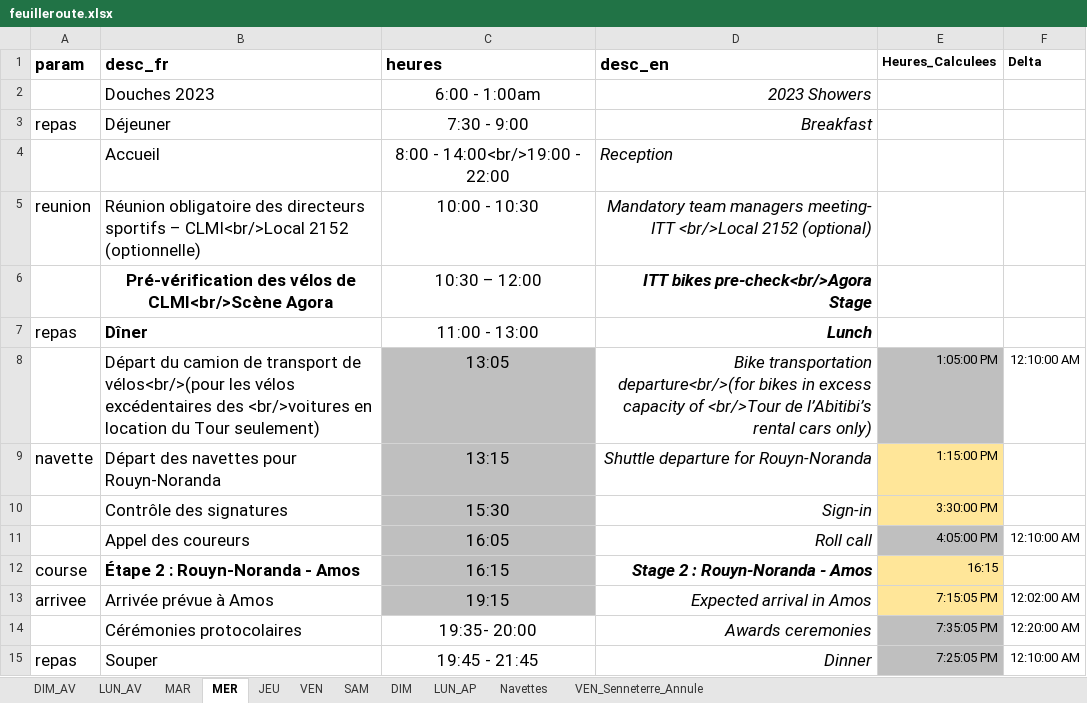
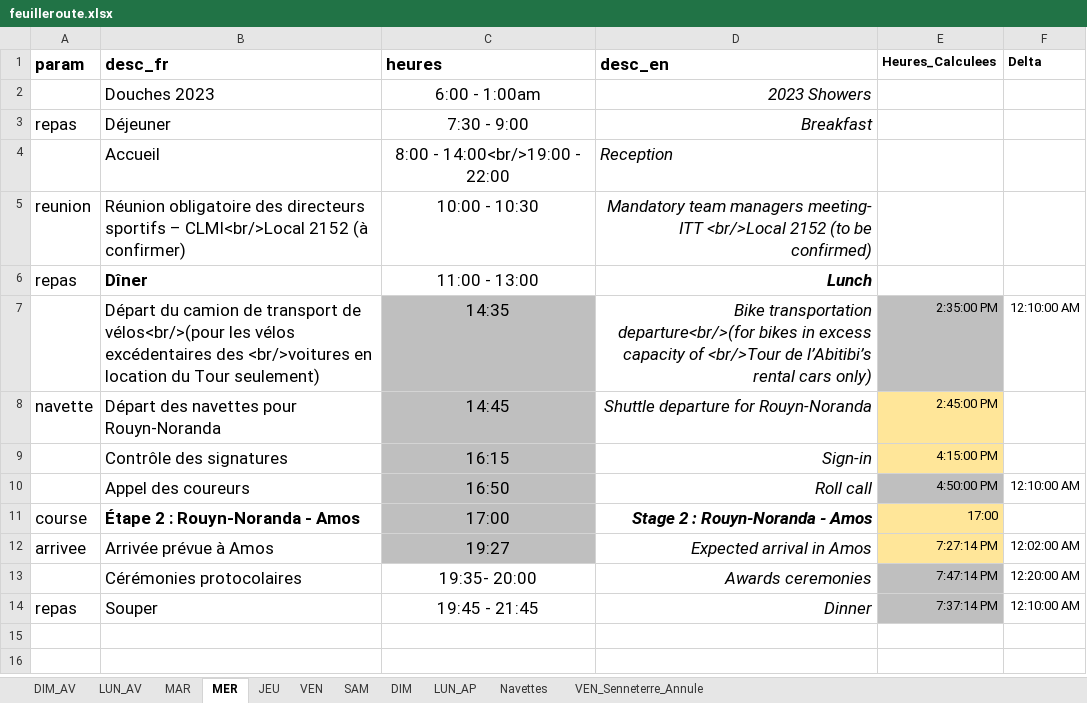
Before and after one commit to TourAbitibi/guide2024, an Excel workbook: excel/feuilleroute.xlsx, sheet MER, drawn as a sheet; values as stored, in another font and other column widths than the file's, no borders; removed rows and columns are numbered as before the commit, all else as after; the diff names each change by its address in the sheet, - before the commit and + after, or states it on an @@ line.

```diff
--- a/excel/feuilleroute.xlsx (sheet MER)
+++ b/excel/feuilleroute.xlsx (sheet MER)
-B5 (desc_fr): …CLMI<br/>Local 2152 (optionnelle)
+B5 (desc_fr): …CLMI<br/>Local 2152 (à confirmer)
-D5 (desc_en): …<br/>Local 2152 (optional)
+D5 (desc_en): …<br/>Local 2152 (to be confirmed)
-row 6:  | Pré-vérification des vélos de CLMI<br/>Scène Agora | 10:30 – 12:00 | ITT bikes pre-check<br/>Agora Stage
-C7 (heures): 13:05
+C7 (heures): 14:35
-E7 (Heures_Calculees): 1:05:00 PM
+E7 (Heures_Calculees): 2:35:00 PM
-C8 (heures): 13:15
+C8 (heures): 14:45
-E8 (Heures_Calculees): 1:15:00 PM
+E8 (Heures_Calculees): 2:45:00 PM
-C9 (heures): 15:30
+C9 (heures): 16:15
-E9 (Heures_Calculees): 3:30:00 PM
+E9 (Heures_Calculees): 4:15:00 PM
-C10 (heures): 16:05
+C10 (heures): 16:50
-E10 (Heures_Calculees): 4:05:00 PM
+E10 (Heures_Calculees): 4:50:00 PM
-C11 (heures): 16:15
+C11 (heures): 17:00
-E11 (Heures_Calculees): 16:15
+E11 (Heures_Calculees): 17:00
-C12 (heures): 19:15
+C12 (heures): 19:27
-E12 (Heures_Calculees): 7:15:05 PM
+E12 (Heures_Calculees): 7:27:14 PM
-E13 (Heures_Calculees): 7:35:05 PM
+E13 (Heures_Calculees): 7:47:14 PM
-E14 (Heures_Calculees): 7:25:05 PM
+E14 (Heures_Calculees): 7:37:14 PM
```
Also changed, not shown: sheet Navettes, sheet JEU, sheet VEN_Senneterre_Annule, sheet VEN, sheet DIM, sheet MAR, 1 more sheet, excel/Itineraires.xlsx, excel/staff.xlsx, 51 other files.
